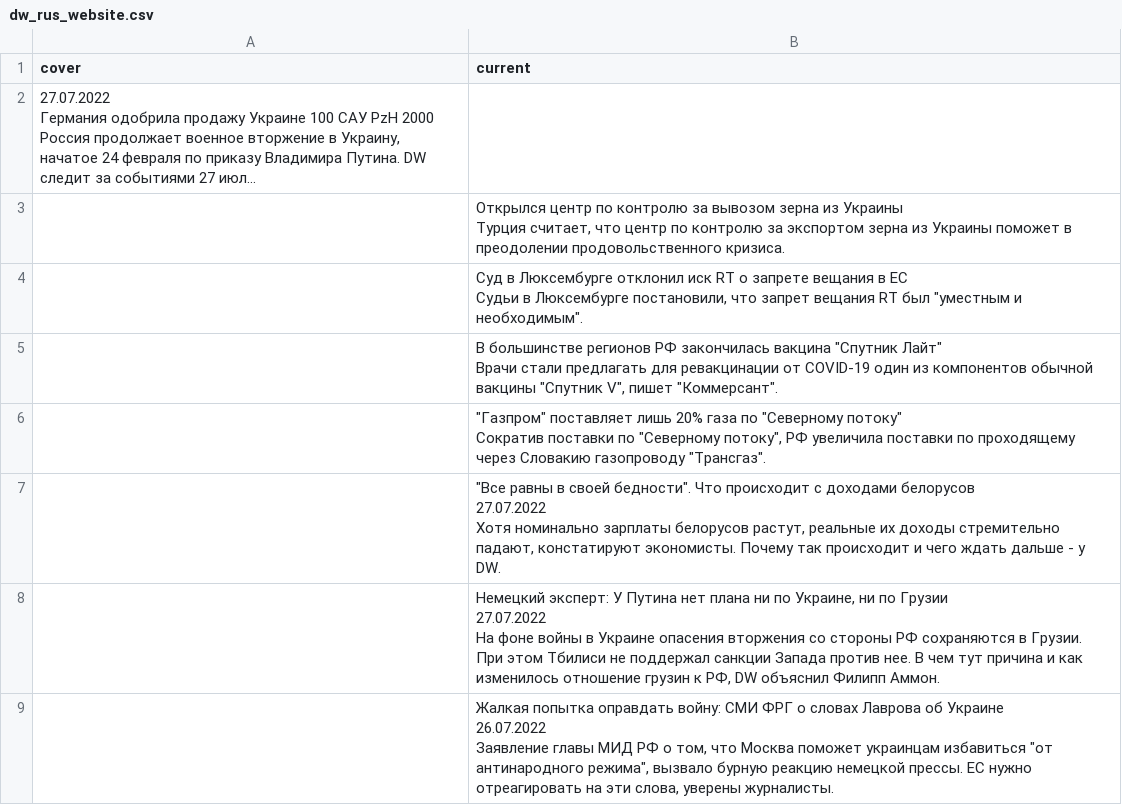
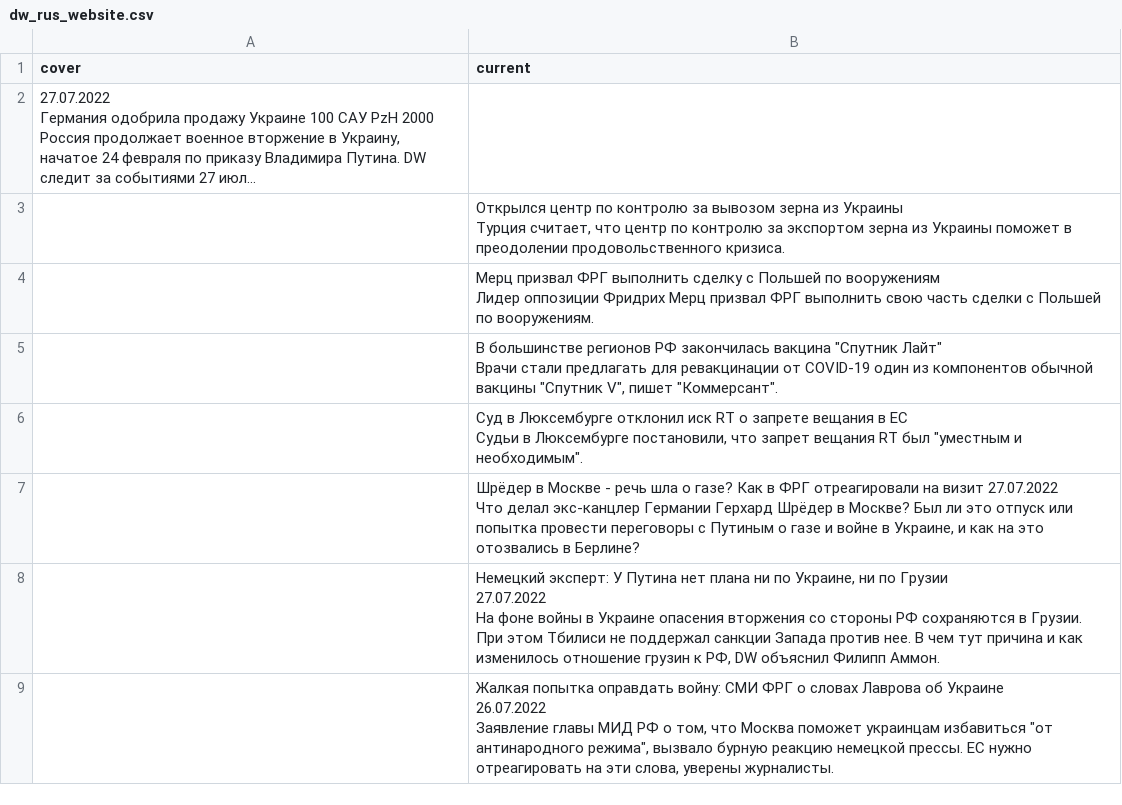
Before and after one commit to bujanowski/Scraping_DW_website, a CSV file: dw_rus_website.csv, drawn as a sheet; only a part is shown; long unchanged cells end in ….

```diff
--- a/dw_rus_website.csv
+++ b/dw_rus_website.csv
@@ -11,2 +11,8 @@ cover,current
 Турция считает, что центр по контролю за экспортом зерна из Украины поможет в преодолении продовольственного кризиса."
+,"Мерц призвал ФРГ выполнить сделку с Польшей по вооружениям
+
+Лидер оппозиции Фридрих Мерц призвал ФРГ выполнить свою часть сделки с Польшей по вооружениям."
+,"В большинстве регионов РФ закончилась вакцина ""Спутник Лайт""
+
+Врачи стали предлагать для ревакцинации от COVID-19 один из компонентов обычной вакцины ""Спутник V"", пишет ""Коммерсант""."
 ,"Суд в Люксембурге отклонил иск RT о запрете вещания в ЕС
@@ -14,14 +20,7 @@ cover,current
 Судьи в Люксембурге постановили, что запрет вещания RT был ""уместным и необходимым""."
-,"В большинстве регионов РФ закончилась вакцина ""Спутник Лайт""
-
-Врачи стали предлагать для ревакцинации от COVID-19 один из компонентов обычной вакцины ""Спутник V"", пишет ""Коммерсант""."
-,"""Газпром"" поставляет лишь 20% газа по ""Северному потоку""
-
-Сократив поставки по ""Северному потоку"", РФ увеличила поставки по проходящему через Словакию газопроводу ""Трансгаз""."
-,"""Все равны в своей бедности"". Что происходит с доходами белорусов
-27.07.2022
-
-
-
-Хотя номинально зарплаты белорусов растут, реальные их доходы стремительно падают, констатируют экономисты. Почему так происходит и чего ждать дальше - у DW."
+,"Шрёдер в Москве - речь шла о газе? Как в ФРГ отреагировали на визит 27.07.2022
+
+
+
+Что делал экс-канцлер Германии Герхард Шрёдер в Москве? Был ли это отпуск или попытка провести переговоры с Путиным о газе и войне в Украине, и как на это отозвались в Берлине?"
 ,"Немецкий эксперт: У Путина нет плана ни по Украине, ни по Грузии
```
